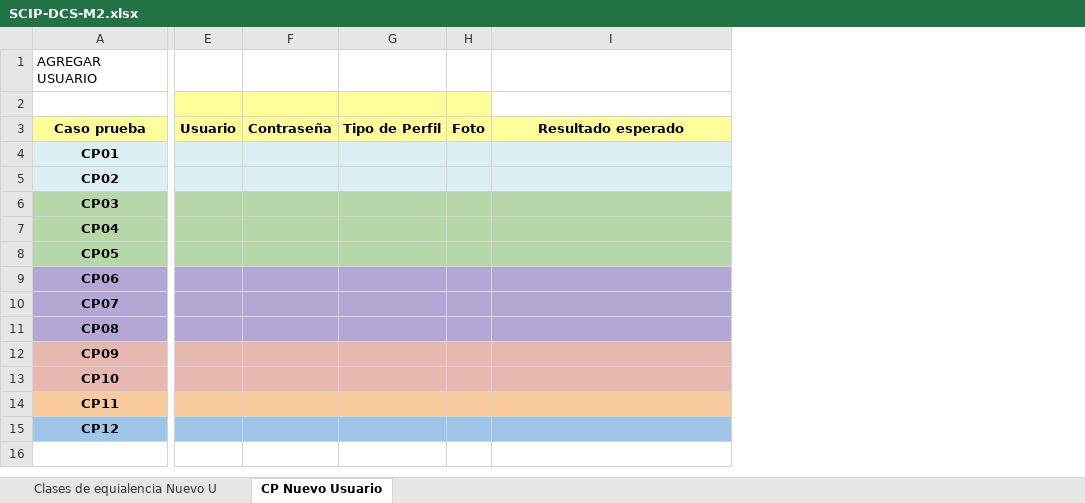
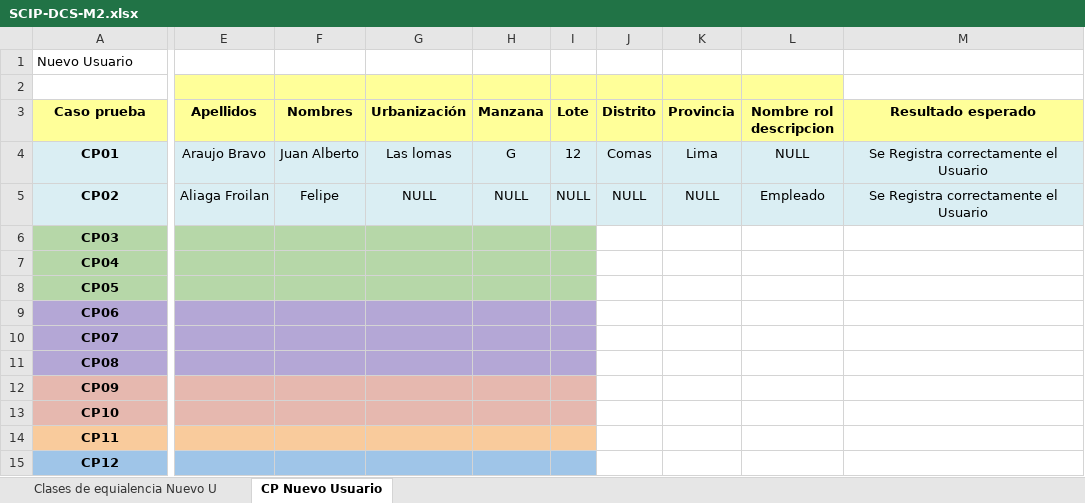
Before and after one commit to a-calero3/Softgenix-Peru, an Excel workbook: 2-Desarrollo/SCIP/pruebas-calidad/SCIP-DCS-M2.xlsx, sheet CP Nuevo Usuario, drawn as a sheet; only a part is shown, gaps mark what is left out; values as stored, in another font and other column widths than the file's, no borders; charts and pictures not drawn; removed rows and columns are numbered as before the commit, all else as after; the diff covers the shown part only; the diff names each change by its address in the sheet, - before the commit and + after, or states it on an @@ line.

Commit message:
Se añadio Los casos de Prueba CP1 y CP2 para entradas correctas sin errores para reportar

```diff
--- a/2-Desarrollo/SCIP/pruebas-calidad/SCIP-DCS-M2.xlsx (sheet CP Nuevo Usuario)
+++ b/2-Desarrollo/SCIP/pruebas-calidad/SCIP-DCS-M2.xlsx (sheet CP Nuevo Usuario)
-column E (Usuario), empty
-column F (Contraseña), empty
-column G (Tipo de Perfil), empty
-column H (Foto), empty
+column E (Apellidos), rows 4-5: Araujo Bravo | Aliaga Froilan
+column F (Nombres), rows 4-5: Juan Alberto | Felipe
+column G (Urbanización), rows 4-5: Las lomas | NULL
+column H (Manzana), rows 4-5: G | NULL
+column I (Lote), rows 4-5: 12 | NULL
+column J (Distrito), rows 4-5: Comas | NULL
+column K (Provincia), rows 4-5: Lima | NULL
+column L (Nombre rol descripcion), rows 4-5: NULL | Empleado
-A1 (Caso prueba): AGREGAR USUARIO
+A1 (Caso prueba): Nuevo Usuario
-M4:M5 (Resultado esperado): (empty)
+M4:M5 (Resultado esperado): Se Registra correctamente el Usuario
-M6:M8 fill: #B6D7A8
+M6:M8 fill: none
-M9:M11 fill: #B4A7D6
+M9:M11 fill: none
-M12:M13 fill: #E6B8AF
+M12:M13 fill: none
-M14 fill: #F9CB9C
+M14 fill: none
-M15 fill: #9FC5E8
+M15 fill: none
```
Also changed, not shown: 3 added columns, 9 edited cells and merged cells elsewhere in this sheet, charts or pictures.
